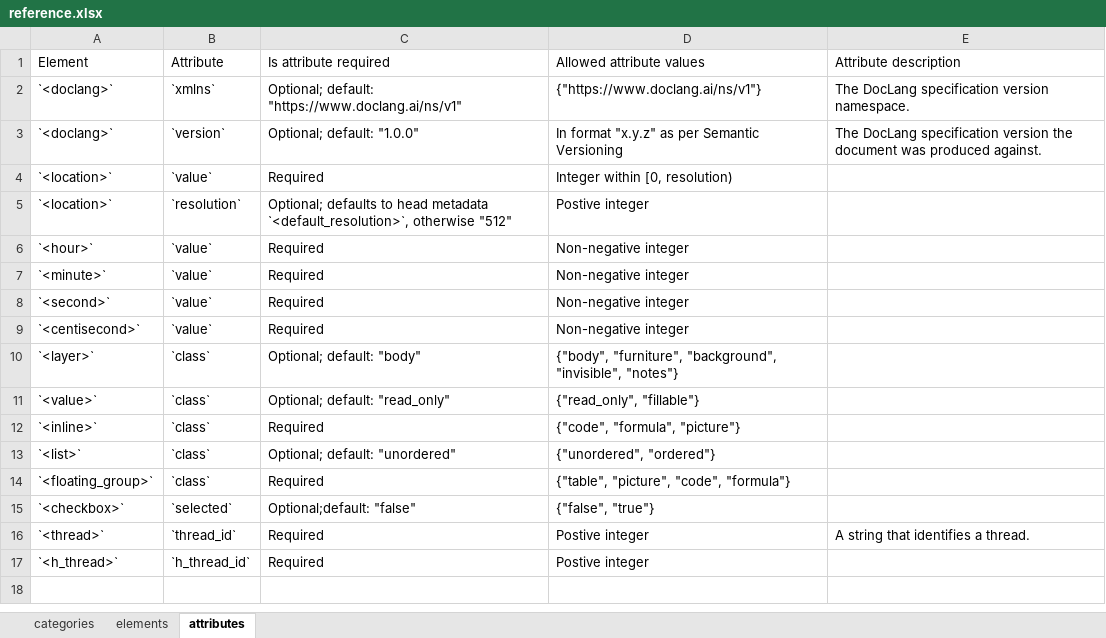
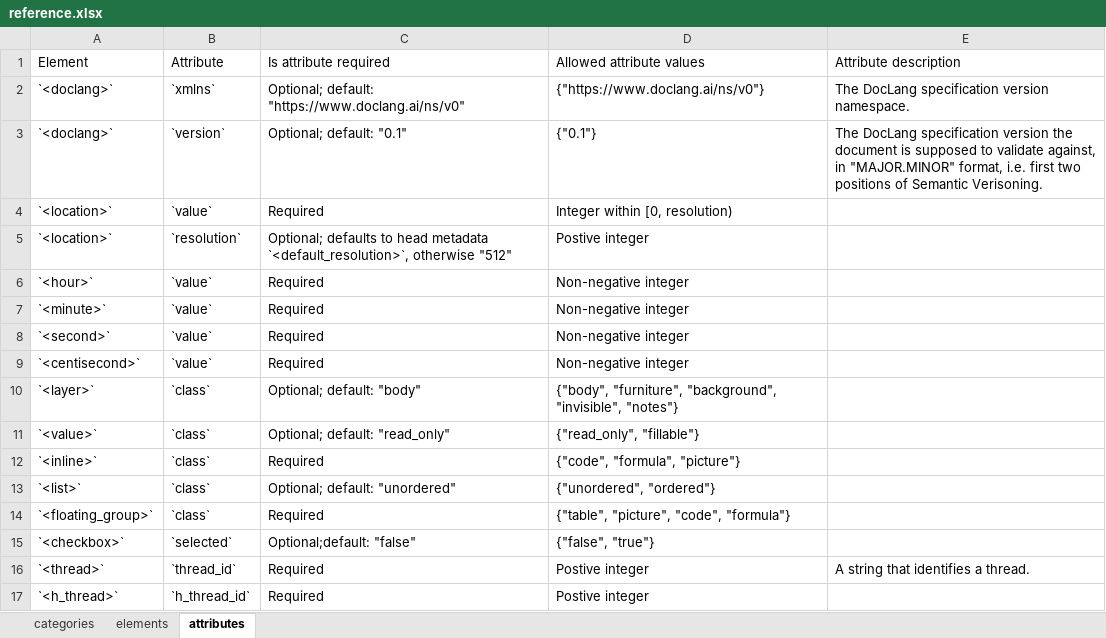
Before and after one commit to pr9000/doclang, an Excel workbook: reference/input/reference.xlsx, sheet attributes, drawn as a sheet; values as stored, in another font and other column widths than the file's, no borders; the diff names each change by its address in the sheet, - before the commit and + after, or states it on an @@ line.

Commit message:
document versioning management, switch to v0
Signed-off-by: Panos Vagenas <pva@zurich.ibm.com>

```diff
--- a/reference/input/reference.xlsx (sheet attributes)
+++ b/reference/input/reference.xlsx (sheet attributes)
-C2 (Is attribute required): Optional; default: "https://www.doclang.ai/ns/v1"
+C2 (Is attribute required): Optional; default: "https://www.doclang.ai/ns/v0"
-D2 (Allowed attribute values): {"https://www.doclang.ai/ns/v1"}
+D2 (Allowed attribute values): {"https://www.doclang.ai/ns/v0"}
-C3 (Is attribute required): Optional; default: "1.0.0"
+C3 (Is attribute required): Optional; default: "0.1"
-D3 (Allowed attribute values): In format "x.y.z" as per Semantic Versioning
+D3 (Allowed attribute values): {"0.1"}
-E3 (Attribute description): …the document was produced against.
+E3 (Attribute description): …the document is supposed to validate against, in "MAJOR.MINOR" format, i.e. first two positions of Semantic Verisoning.
```
Also changed, not shown: 9 other files.
